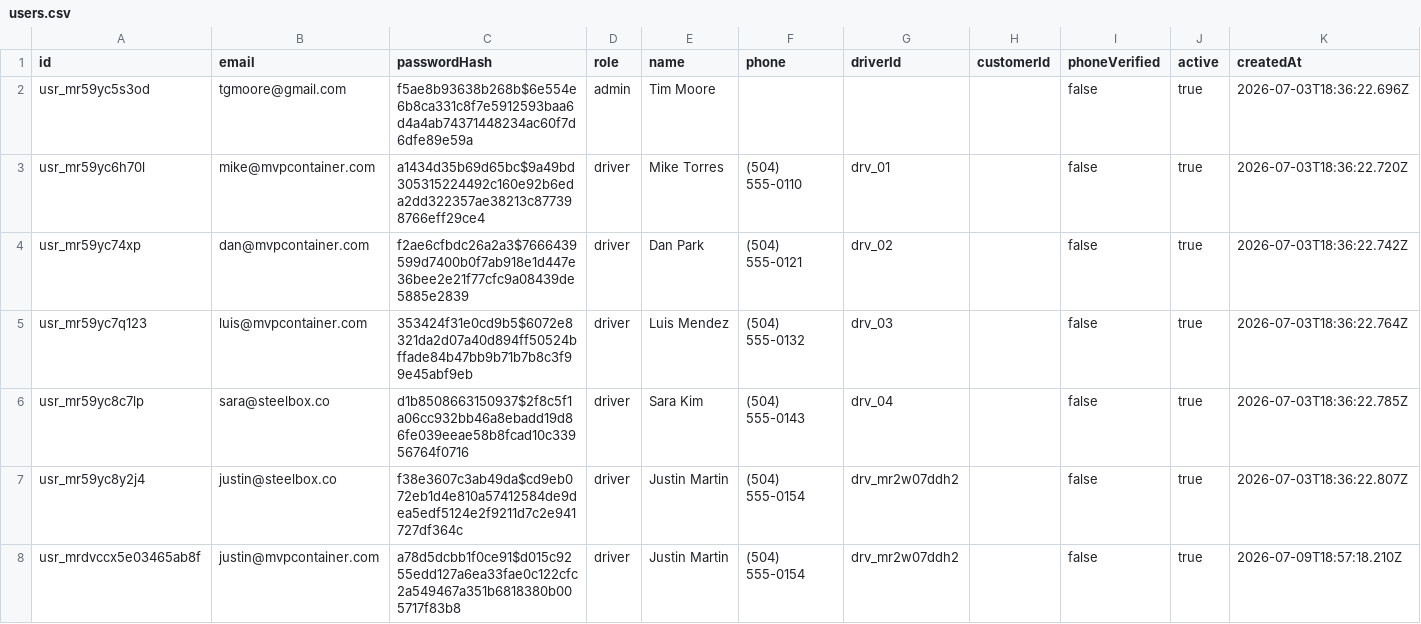
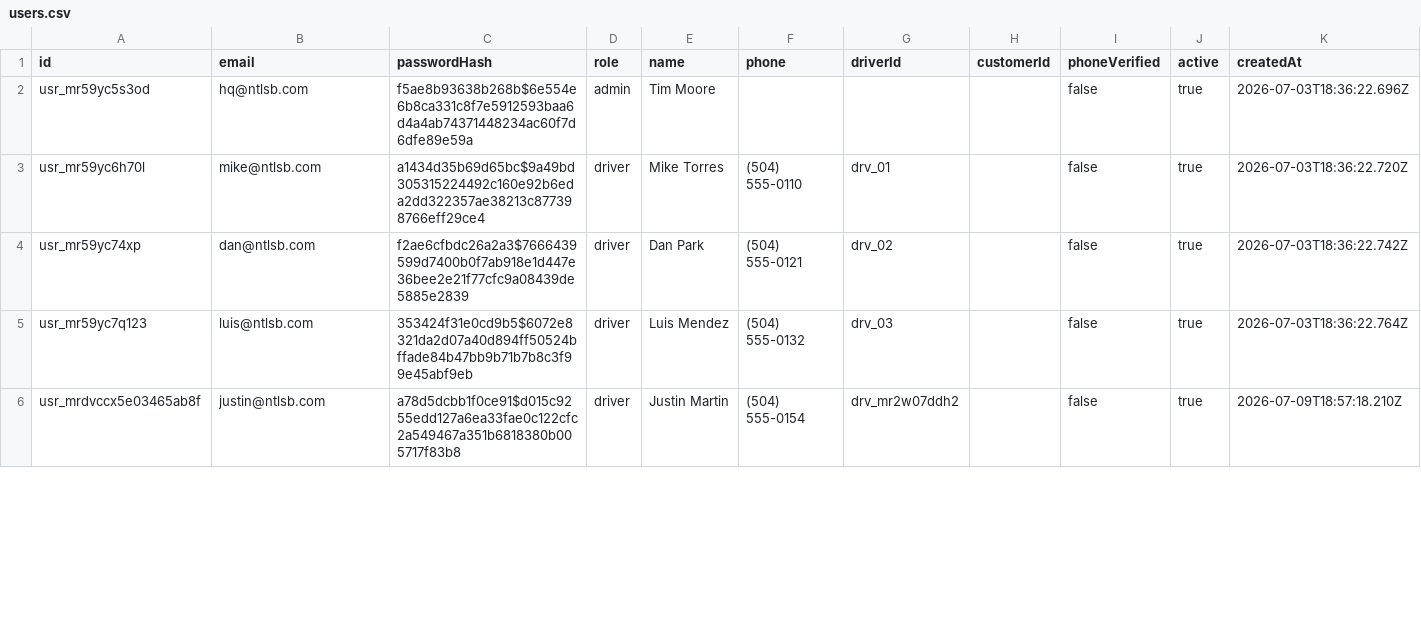
Before and after one commit to TimToolman/SteelBox, a CSV file: apps/api/data/users.csv, drawn as a sheet; only a part is shown; removed rows and columns are numbered as before the commit, all else as after; rows hold the shown columns only; the diff covers the shown part only; the diff names each change by its address in the sheet, - before the commit and + after, or states it on an @@ line.

```diff
--- a/apps/api/data/users.csv
+++ b/apps/api/data/users.csv
-B2 (email): tgmoore@gmail.com
+B2 (email): hq@ntlsb.com
-B3 (email): mike@mvpcontainer.com
+B3 (email): mike@ntlsb.com
-B4 (email): dan@mvpcontainer.com
+B4 (email): dan@ntlsb.com
-B5 (email): luis@mvpcontainer.com
+B5 (email): luis@ntlsb.com
-row 6: usr_mr59yc8c7lp | sara@steelbox.co | d1b8508663150937$2f8c5f1a06cc932bb46a8ebadd19d86fe039eeae58b8fcad10c33956764f0716 | driver | Sara Kim | (504) 555-0143 | drv_04 |  | false | true | 2026-07-03T18:36:22.785Z
-row 7: usr_mr59yc8y2j4 | justin@steelbox.co | f38e3607c3ab49da$cd9eb072eb1d4e810a57412584de9dea5edf5124e2f9211d7c2e941727df364c | driver | Justin Martin | (504) 555-0154 | drv_mr2w07ddh2 |  | false | true | 2026-07-03T18:36:22.807Z
-B6 (email): justin@mvpcontainer.com
+B6 (email): justin@ntlsb.com
```
Also changed, not shown: 6 edited cells elsewhere in this file, apps/api/data/customers.csv, apps/api/data/messages.csv, 14 other files.
